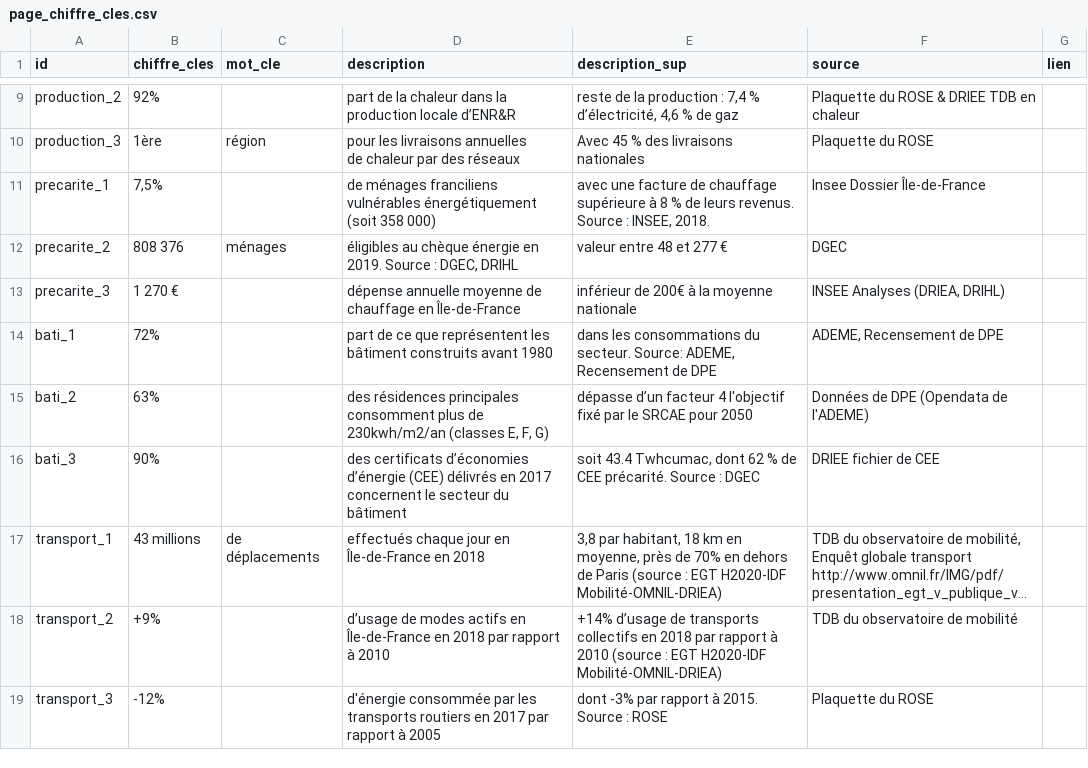
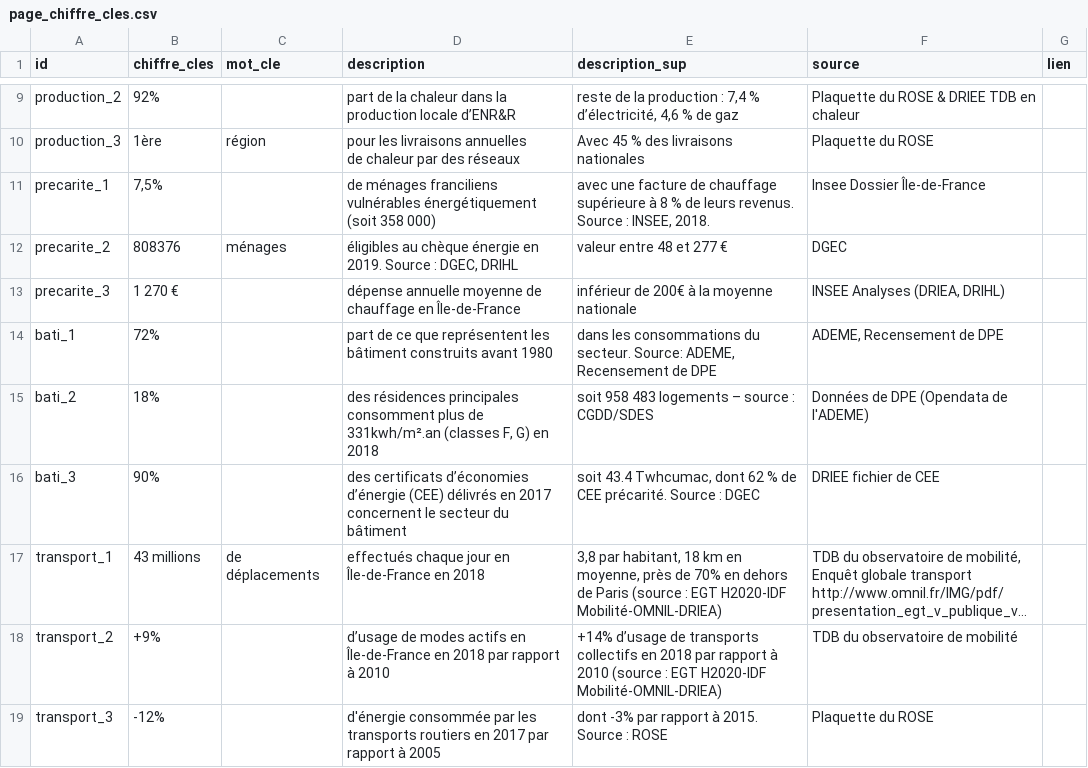
Before and after one commit to SECV-PEE/SECV-PEE.github.io, a CSV file: data/page1_consommation/page_chiffre_cles.csv, drawn as a sheet; only a part is shown, gaps mark what is left out; long unchanged cells end in ….

Commit message:
Add files via upload

```diff
--- a/data/page1_consommation/page_chiffre_cles.csv
+++ b/data/page1_consommation/page_chiffre_cles.csv
@@ -13,6 +13,6 @@ de chaleur par des réseaux",Avec 45 % des livraisons nationales,Plaquette du RO
 precarite_1,"7,5%",,de ménages franciliens vulnérables énergétiquement (soit 358 000),"avec une facture de chauffage supérieure à 8 % de leurs revenus. Source : INSEE, 2018.",Insee Dossier Île-de-France,
-precarite_2,808 376,ménages,"éligibles au chèque énergie en 2019. Source : DGEC, DRIHL",valeur entre 48 et 277 €,DGEC,
+precarite_2,808376,ménages,"éligibles au chèque énergie en 2019. Source : DGEC, DRIHL",valeur entre 48 et 277 €,DGEC,
 precarite_3,1 270 €,,dépense annuelle moyenne de chauffage en Île-de-France,inférieur de 200€ à la moyenne nationale,"INSEE Analyses (DRIEA, DRIHL)",
 bati_1,72%,,part de ce que représentent les bâtiment construits avant 1980,"dans les consommations du secteur. Source: ADEME, Recensement de DPE ","ADEME, Recensement de DPE",
-bati_2,63%,,"des résidences principales consomment plus de 230kwh/m2/an (classes E, F, G)",dépasse d’un facteur 4 l'objectif fixé par le SRCAE pour 2050,Données de DPE (Opendata de l'ADEME),
+bati_2,18%,,"des résidences principales consomment plus de 331kwh/m².an (classes F, G) en 2018",soit 958 483 logements – source : CGDD/SDES,Données de DPE (Opendata de l'ADEME),
 bati_3,90%,,des certificats d’économies d’énergie (CEE) délivrés en 2017 concernent le secteur du bâtiment,"soit 43.4 Twhcumac, dont 62 % de CEE précarité. Source : DGEC",DRIEE fichier de CEE,
```
